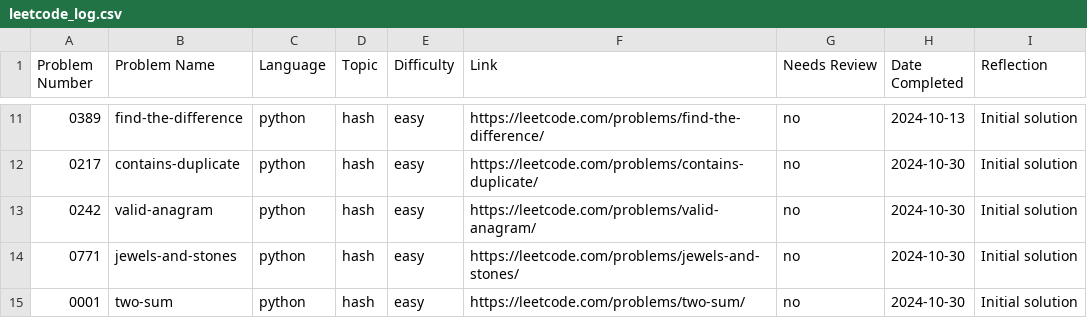
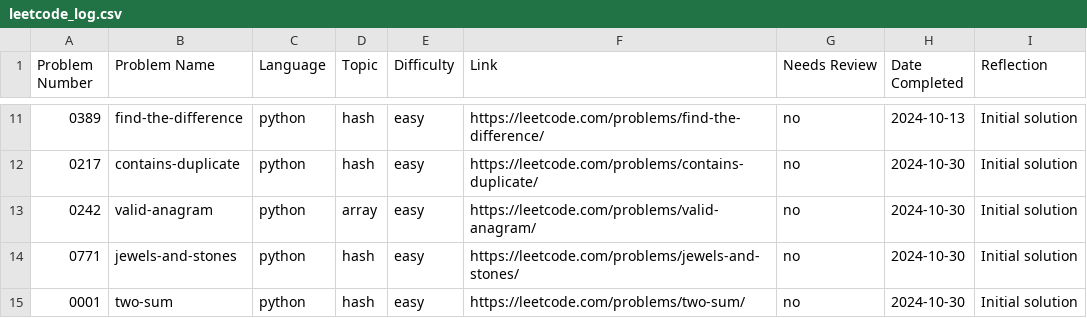
Before and after one commit to ElfarraDev/LeetcodeSolutions, a CSV file: leetcode_log.csv, drawn as a sheet; only a part is shown, gaps mark what is left out.

Commit message:
Add solution for LeetCode 0242: valid-anagram (python, array, easy)

```diff
--- a/leetcode_log.csv
+++ b/leetcode_log.csv
@@ -12,3 +12,3 @@ Problem Number,Problem Name,Language,Topic,Difficulty,Link,Needs Review,Date Com
 0217,"contains-duplicate",python,hash,easy,https://leetcode.com/problems/contains-duplicate/,no,2024-10-30,"Initial solution"
-0242,"valid-anagram",python,hash,easy,https://leetcode.com/problems/valid-anagram/,no,2024-10-30,"Initial solution"
+0242,valid-anagram,python,array,easy,https://leetcode.com/problems/valid-anagram/,no,2024-10-30,Initial solution
 0771,"jewels-and-stones",python,hash,easy,https://leetcode.com/problems/jewels-and-stones/,no,2024-10-30,"Initial solution"
```
Also changed, not shown: 1 other file.
